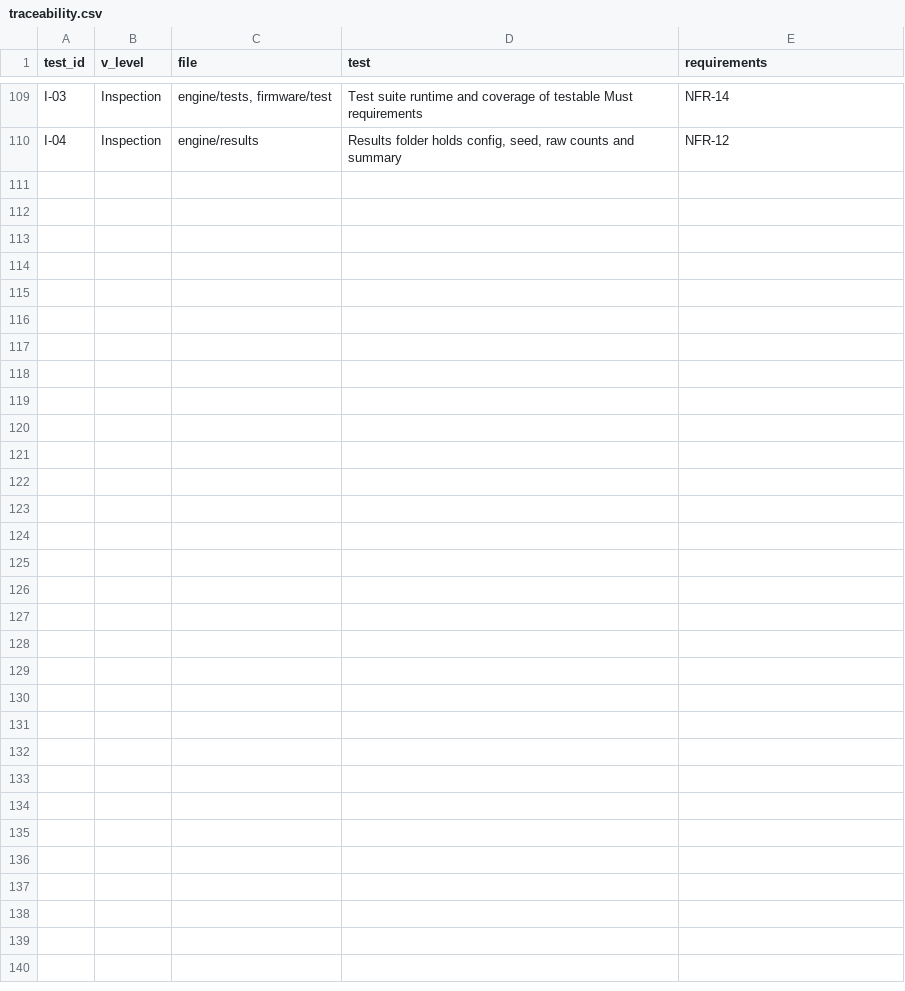
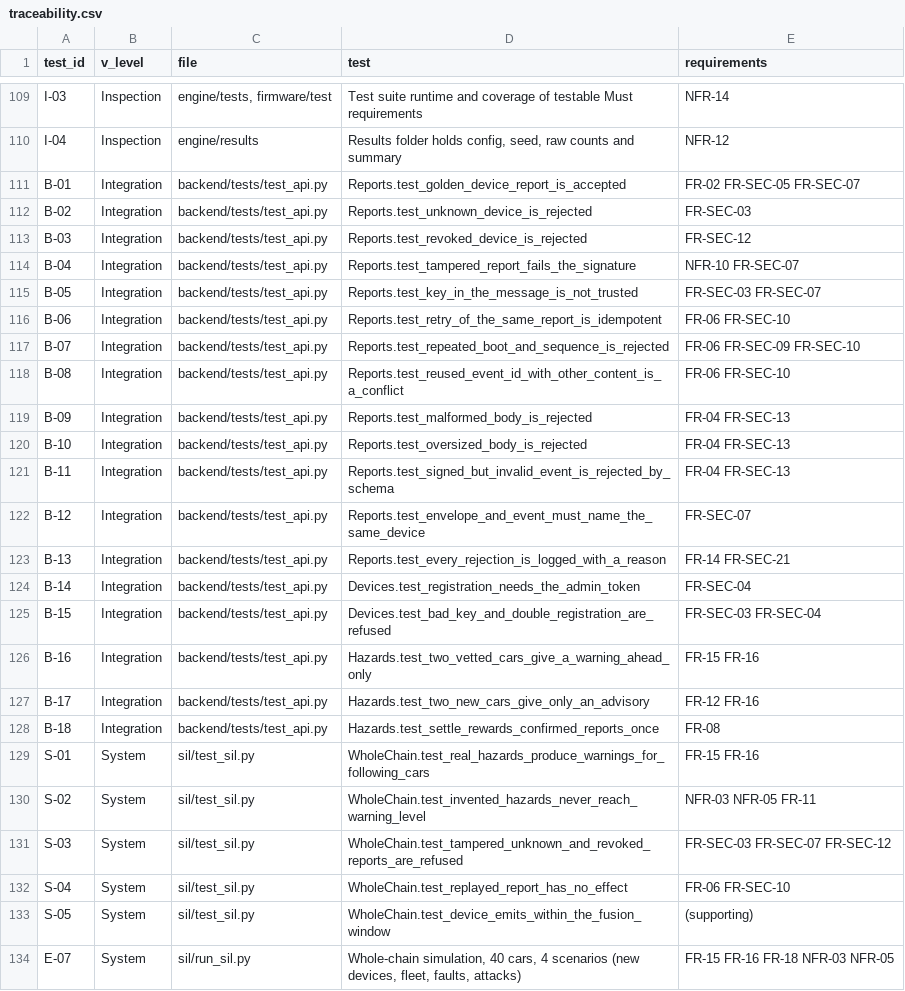
Before and after one commit to S2800-0/icvsp-prototype, a CSV file: verification/traceability.csv, drawn as a sheet; only a part is shown, gaps mark what is left out; the diff names each change by its address in the sheet, - before the commit and + after, or states it on an @@ line.

Commit message:
Backend prototype and whole-system simulation
backend/: FastAPI service that registers devices, verifies each signed report
against the registered Ed25519 key, rejects unknown, revoked, tampered, malformed
and replayed reports (logged with a reason), answers retries idempotently, runs
the trust engine and serves GET /hazards for cars ahead; reputation updated once
per confident outcome. SQLite behind one storage class (PostgreSQL later).

sil/: software-in-the-loop simulation of the whole chain. Each car runs the real
device code (now one Device class in icvsp_core, shared with the demo), phones
upload through lossy links, following cars query the backend. Four scenarios
(new devices, fleet, faults, attacks) with stated assumptions.

Verification: 18 backend tests, 5 system tests, golden device reports as the
device/app/backend contract; all added to CI and the traceability list.

```diff
--- a/verification/traceability.csv
+++ b/verification/traceability.csv
+row 111: B-01 | Integration | backend/tests/test_api.py | Reports.test_golden_device_report_is_accepted | FR-02 FR-SEC-05 FR-SEC-07
+row 112: B-02 | Integration | backend/tests/test_api.py | Reports.test_unknown_device_is_rejected | FR-SEC-03
+row 113: B-03 | Integration | backend/tests/test_api.py | Reports.test_revoked_device_is_rejected | FR-SEC-12
+row 114: B-04 | Integration | backend/tests/test_api.py | Reports.test_tampered_report_fails_the_signature | NFR-10 FR-SEC-07
+row 115: B-05 | Integration | backend/tests/test_api.py | Reports.test_key_in_the_message_is_not_trusted | FR-SEC-03 FR-SEC-07
+row 116: B-06 | Integration | backend/tests/test_api.py | Reports.test_retry_of_the_same_report_is_idempotent | FR-06 FR-SEC-10
+row 117: B-07 | Integration | backend/tests/test_api.py | Reports.test_repeated_boot_and_sequence_is_rejected | FR-06 FR-SEC-09 FR-SEC-10
+row 118: B-08 | Integration | backend/tests/test_api.py | Reports.test_reused_event_id_with_other_content_is_a_conflict | FR-06 FR-SEC-10
+row 119: B-09 | Integration | backend/tests/test_api.py | Reports.test_malformed_body_is_rejected | FR-04 FR-SEC-13
+row 120: B-10 | Integration | backend/tests/test_api.py | Reports.test_oversized_body_is_rejected | FR-04 FR-SEC-13
+row 121: B-11 | Integration | backend/tests/test_api.py | Reports.test_signed_but_invalid_event_is_rejected_by_schema | FR-04 FR-SEC-13
+row 122: B-12 | Integration | backend/tests/test_api.py | Reports.test_envelope_and_event_must_name_the_same_device | FR-SEC-07
+row 123: B-13 | Integration | backend/tests/test_api.py | Reports.test_every_rejection_is_logged_with_a_reason | FR-14 FR-SEC-21
+row 124: B-14 | Integration | backend/tests/test_api.py | Devices.test_registration_needs_the_admin_token | FR-SEC-04
+row 125: B-15 | Integration | backend/tests/test_api.py | Devices.test_bad_key_and_double_registration_are_refused | FR-SEC-03 FR-SEC-04
+row 126: B-16 | Integration | backend/tests/test_api.py | Hazards.test_two_vetted_cars_give_a_warning_ahead_only | FR-15 FR-16
+row 127: B-17 | Integration | backend/tests/test_api.py | Hazards.test_two_new_cars_give_only_an_advisory | FR-12 FR-16
+row 128: B-18 | Integration | backend/tests/test_api.py | Hazards.test_settle_rewards_confirmed_reports_once | FR-08
+row 129: S-01 | System | sil/test_sil.py | WholeChain.test_real_hazards_produce_warnings_for_following_cars | FR-15 FR-16
+row 130: S-02 | System | sil/test_sil.py | WholeChain.test_invented_hazards_never_reach_warning_level | NFR-03 NFR-05 FR-11
+row 131: S-03 | System | sil/test_sil.py | WholeChain.test_tampered_unknown_and_revoked_reports_are_refused | FR-SEC-03 FR-SEC-07 FR-SEC-12
+row 132: S-04 | System | sil/test_sil.py | WholeChain.test_replayed_report_has_no_effect | FR-06 FR-SEC-10
+row 133: S-05 | System | sil/test_sil.py | WholeChain.test_device_emits_within_the_fusion_window | (supporting)
+row 134: E-07 | System | sil/run_sil.py | Whole-chain simulation, 40 cars, 4 scenarios (new devices, fleet, faults, attacks) | FR-15 FR-16 FR-18 NFR-03 NFR-05
```
Also changed, not shown: 24 other files.
